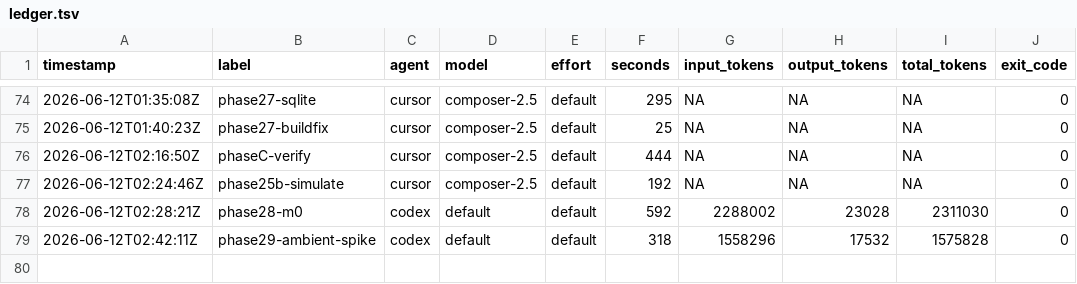
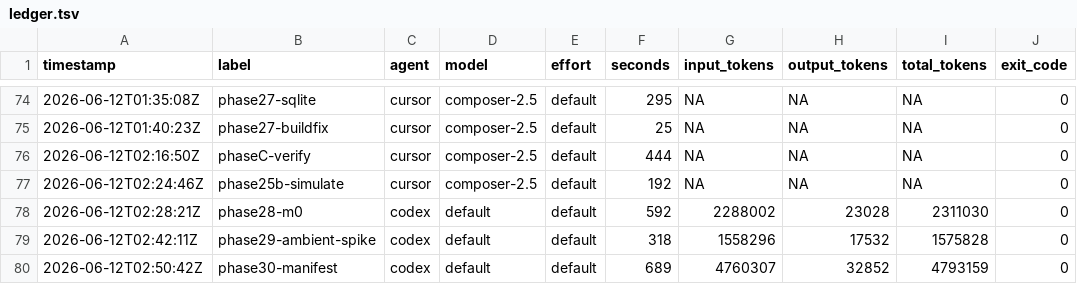
Before and after one commit to KeigoShimadaCC/generative-gaming, a TSV file: scripts/ledger.tsv, drawn as a sheet; only a part is shown, gaps mark what is left out; the diff names each change by its address in the sheet, - before the commit and + after, or states it on an @@ line.

```diff
--- a/scripts/ledger.tsv
+++ b/scripts/ledger.tsv
+row 80: 2026-06-12T02:50:42Z | phase30-manifest | codex | default | default | 689 | 4760307 | 32852 | 4793159 | 0
```
Also changed, not shown: 19 other files.
